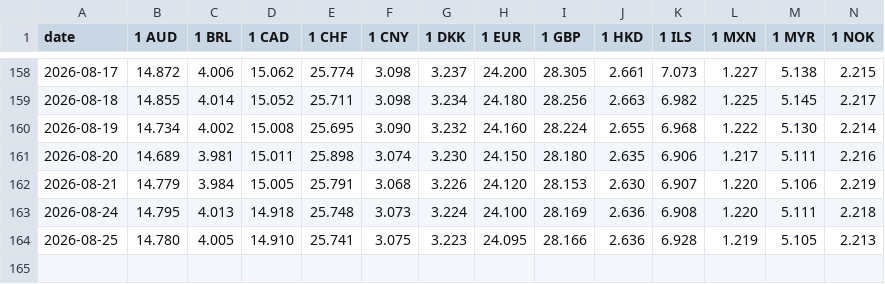
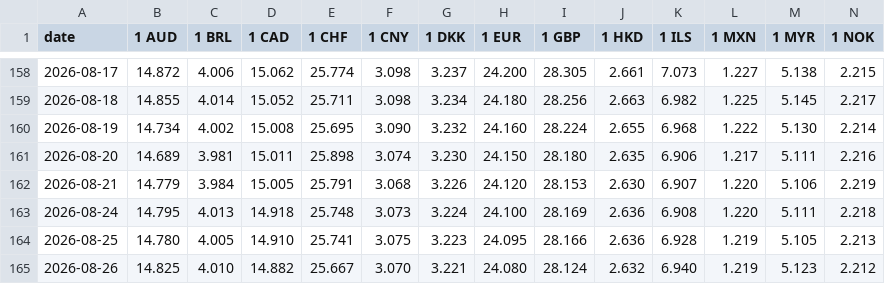
Before and after one commit to pvyleta/cz-electricity-spot-prices-history, a CSV file: data/cnb/2026.csv, drawn as a sheet; only a part is shown, gaps mark what is left out; rows hold the shown columns only; the diff names each change by its address in the sheet, - before the commit and + after, or states it on an @@ line.

```diff
--- a/data/cnb/2026.csv
+++ b/data/cnb/2026.csv
+row 165: 2026-08-26 | 14.825 | 4.010 | 14.882 | 25.667 | 3.070 | 3.221 | 24.080 | 28.124 | 2.632 | 6.940 | 1.219 | 5.123 | 2.212
```
Also changed, not shown: data/ote/15min/2026.csv, data/ote/1h/2026.csv.
